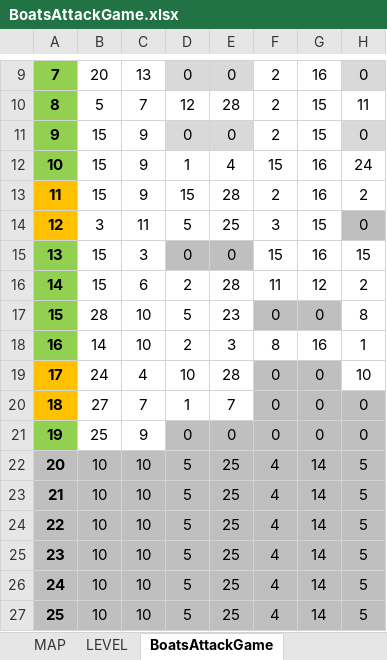
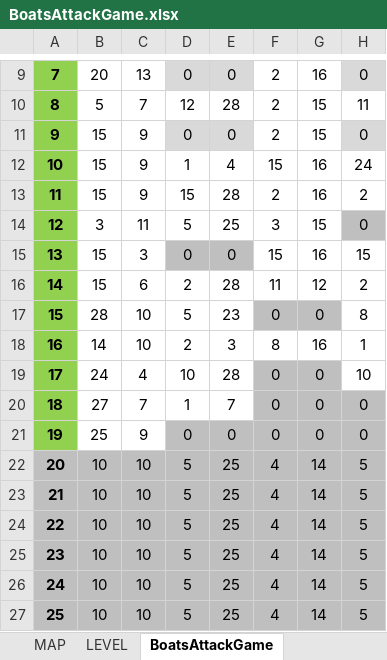
Before and after one commit to FredJ21/BoatsAttackGame, an Excel workbook: DOC/BoatsAttackGame.xlsx, sheet BoatsAttackGame, drawn as a sheet; only a part is shown, gaps mark what is left out; values as stored, in another font and other column widths than the file's, no borders; the diff names each change by its address in the sheet, - before the commit and + after, or states it on an @@ line.

```diff
--- a/DOC/BoatsAttackGame.xlsx (sheet BoatsAttackGame)
+++ b/DOC/BoatsAttackGame.xlsx (sheet BoatsAttackGame)
-A13:A14 fill: #FFC000
+A13:A14 fill: #92D050
-A19:A20 fill: #FFC000
+A19:A20 fill: #92D050
```
Also changed, not shown: 12 other files.
